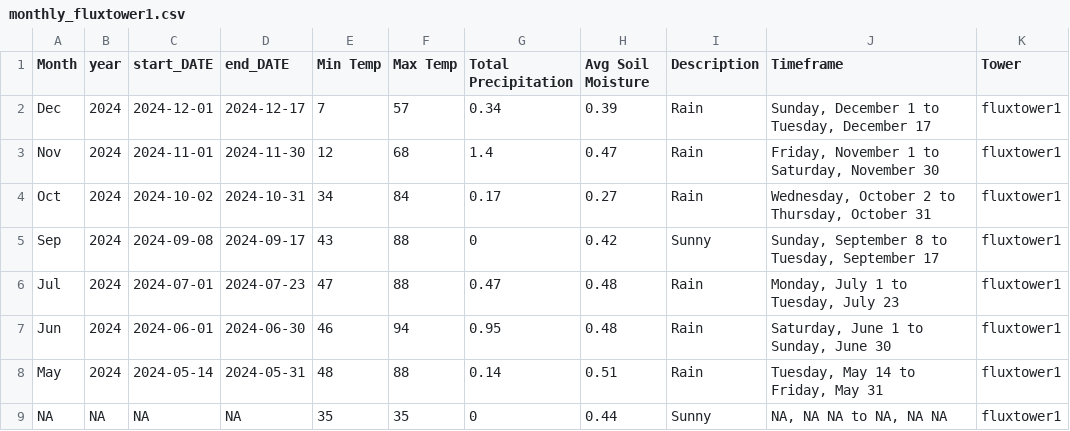
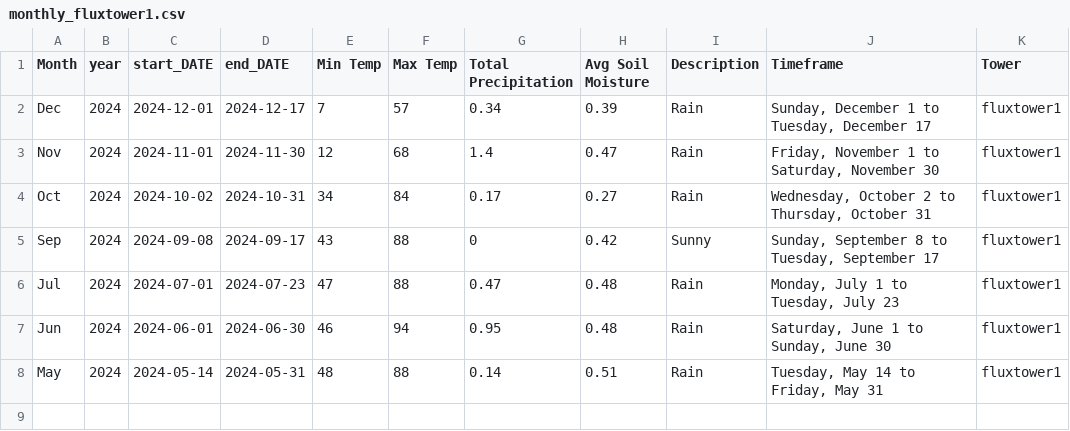
Before and after one commit to kesondrakey/kesondrakey.github.io, a CSV file: files/monthly_fluxtower1.csv, drawn as a sheet.

```diff
--- a/files/monthly_fluxtower1.csv
+++ b/files/monthly_fluxtower1.csv
@@ -8,2 +8 @@ Jun,2024,2024-06-01,2024-06-30,46,94,0.95,0.48,Rain,"Saturday, June 1  to  Sunda
 May,2024,2024-05-14,2024-05-31,48,88,0.14,0.51,Rain,"Tuesday, May 14  to  Friday, May 31",fluxtower1
-NA,NA,NA,NA,35,35,0,0.44,Sunny,"NA, NA NA  to  NA, NA NA",fluxtower1
```
Also changed, not shown: files/daily_fluxtower1.csv, files/daily_fluxtower2.csv, 21 other files.
